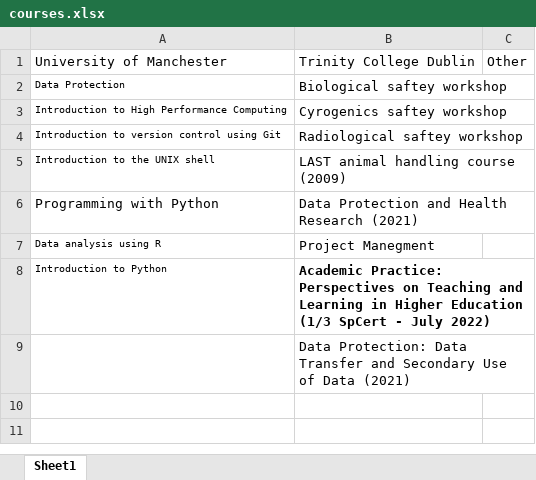
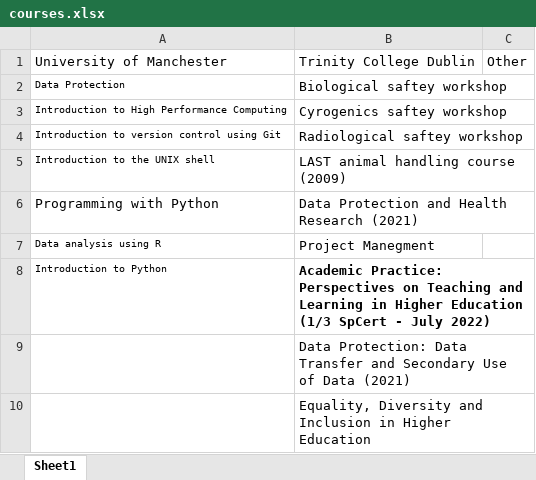
Before and after one commit to Conorisco/CV, an Excel workbook: data/courses.xlsx, sheet Sheet1, drawn as a sheet; values as stored, in another font and other column widths than the file's, no borders; the diff names each change by its address in the sheet, - before the commit and + after, or states it on an @@ line.

```diff
--- a/data/courses.xlsx (sheet Sheet1)
+++ b/data/courses.xlsx (sheet Sheet1)
+row 10:  | Equality, Diversity and Inclusion in Higher Education
```
Also changed, not shown: 8 other files.
